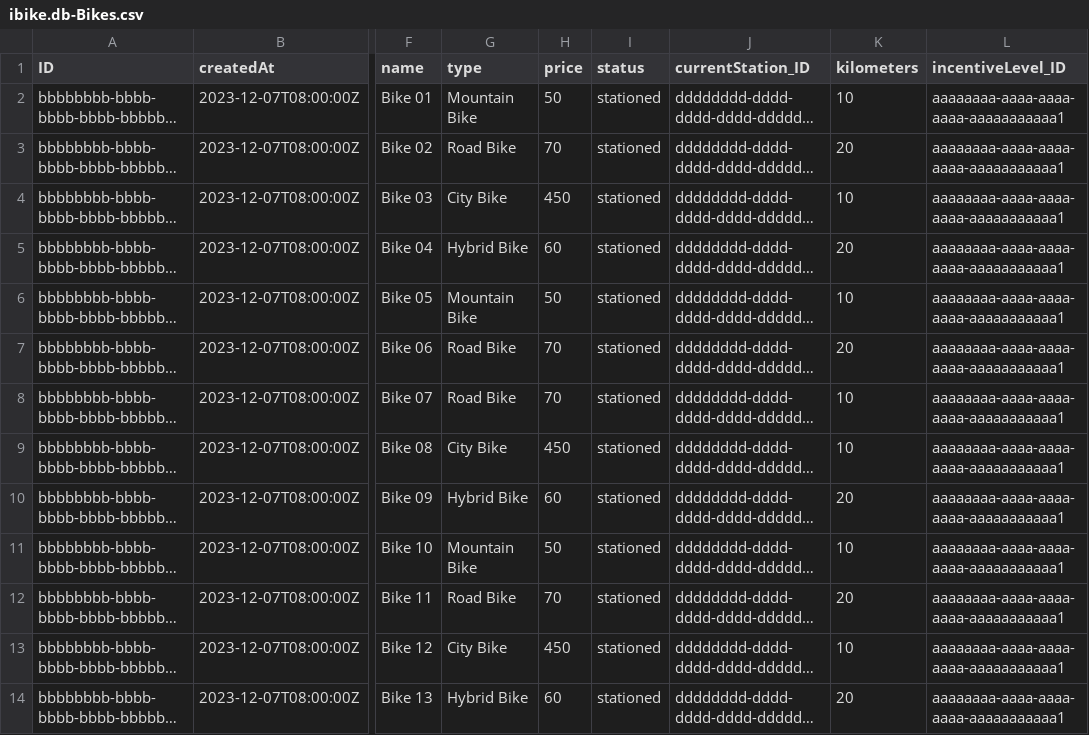
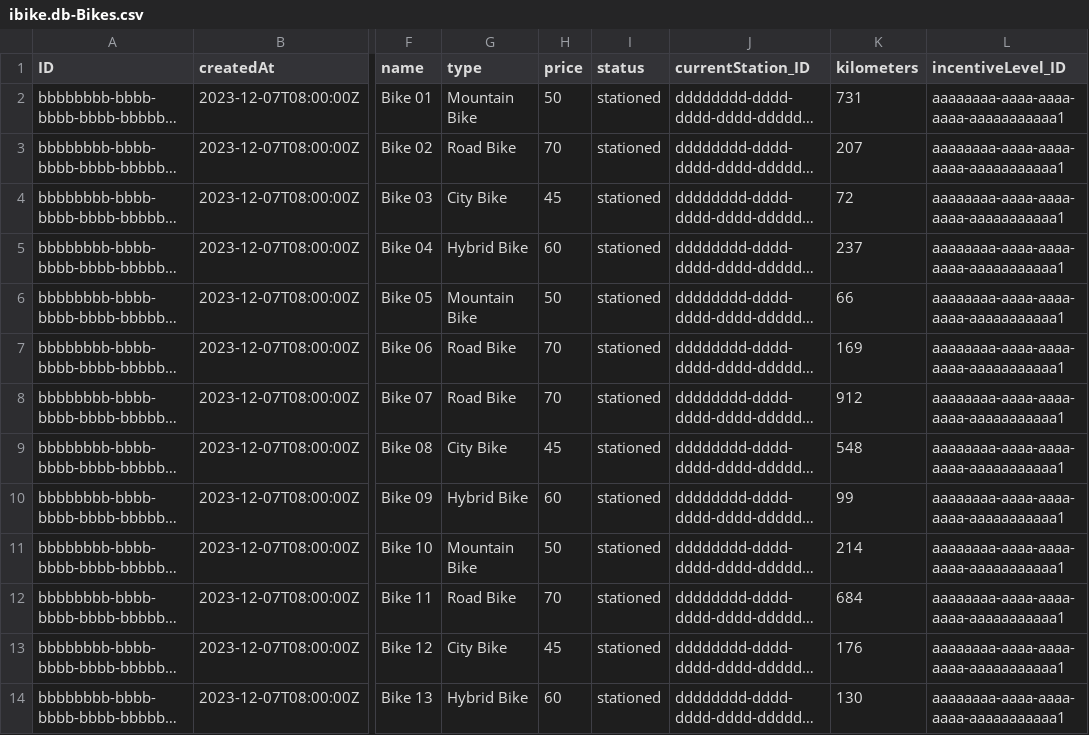
Before and after one commit to Vincmaster/sap-praktikum, a CSV file: db/data/ibike.db-Bikes.csv, drawn as a sheet; only a part is shown, gaps mark what is left out; long unchanged cells end in …; the diff covers the shown part only; the diff names each change by its address in the sheet, - before the commit and + after, or states it on an @@ line.

Commit message:
Random Kilometers for all Bikes

```diff
--- a/db/data/ibike.db-Bikes.csv
+++ b/db/data/ibike.db-Bikes.csv
-K2 (kilometers): 10
+K2 (kilometers): 731
-K3 (kilometers): 20
+K3 (kilometers): 207
-H4 (price): 450
+H4 (price): 45
-K4 (kilometers): 10
+K4 (kilometers): 72
-K5 (kilometers): 20
+K5 (kilometers): 237
-K6 (kilometers): 10
+K6 (kilometers): 66
-K7 (kilometers): 20
+K7 (kilometers): 169
-K8 (kilometers): 10
+K8 (kilometers): 912
-H9 (price): 450
+H9 (price): 45
-K9 (kilometers): 10
+K9 (kilometers): 548
-K10 (kilometers): 20
+K10 (kilometers): 99
-K11 (kilometers): 10
+K11 (kilometers): 214
-K12 (kilometers): 20
+K12 (kilometers): 684
-H13 (price): 450
+H13 (price): 45
-K13 (kilometers): 10
+K13 (kilometers): 176
-K14 (kilometers): 20
+K14 (kilometers): 130
```
Also changed, not shown: 50 edited cells elsewhere in this file, db/data/ibike.db-Stations.csv.
